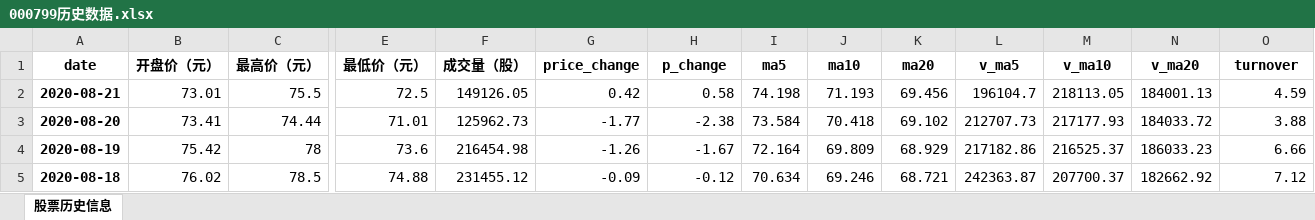
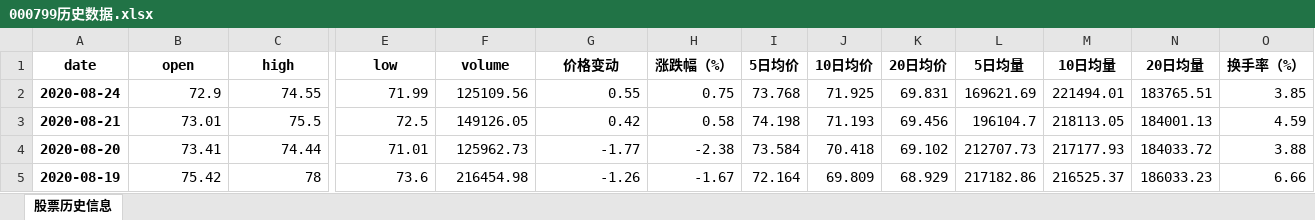
Before and after one commit to woaijssss/stock_analysis, an Excel workbook: datas/历史数据/000799历史数据.xlsx, sheet 股票历史信息, drawn as a sheet; only a part is shown, gaps mark what is left out; the shorter side is filled out with more unchanged rows; values as stored, in another font and other column widths than the file's, no borders; rows hold the shown columns only; the diff covers the shown part only; the diff names each change by its address in the sheet, - before the commit and + after, or states it on an @@ line.

```diff
--- a/datas/历史数据/000799历史数据.xlsx (sheet 股票历史信息)
+++ b/datas/历史数据/000799历史数据.xlsx (sheet 股票历史信息)
-B1: 开盘价（元）
+B1: open
-C1: 最高价（元）
+C1: high
-E1: 最低价（元）
+E1: low
-F1: 成交量（股）
+F1: volume
-G1: price_change
+G1: 价格变动
-H1: p_change
+H1: 涨跌幅（%）
-I1: ma5
+I1: 5日均价
-J1: ma10
+J1: 10日均价
-K1: ma20
+K1: 20日均价
-L1: v_ma5
+L1: 5日均量
-M1: v_ma10
+M1: 10日均量
-N1: v_ma20
+N1: 20日均量
-O1: turnover
+O1: 换手率（%）
+row 2: 2020-08-24 | 72.9 | 74.55 | 71.99 | 125109.56 | 0.55 | 0.75 | 73.768 | 71.925 | 69.831 | 169621.69 | 221494.01 | 183765.51 | 3.85
```
Also changed, not shown: 2 removed rows and 64 edited cells elsewhere in this sheet, 11 other files.
